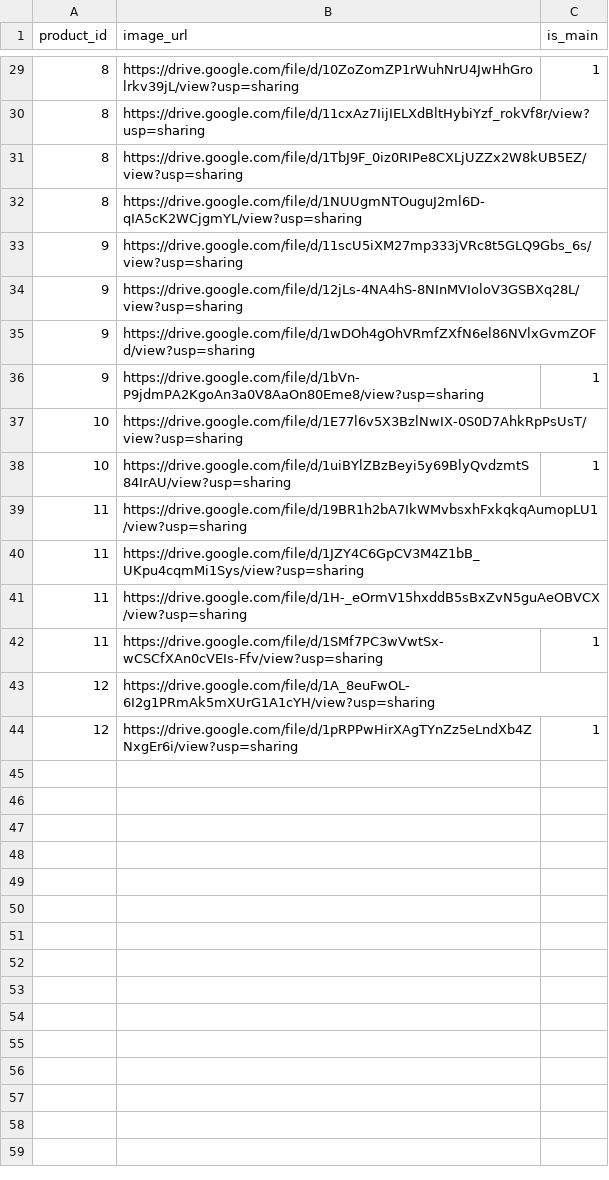
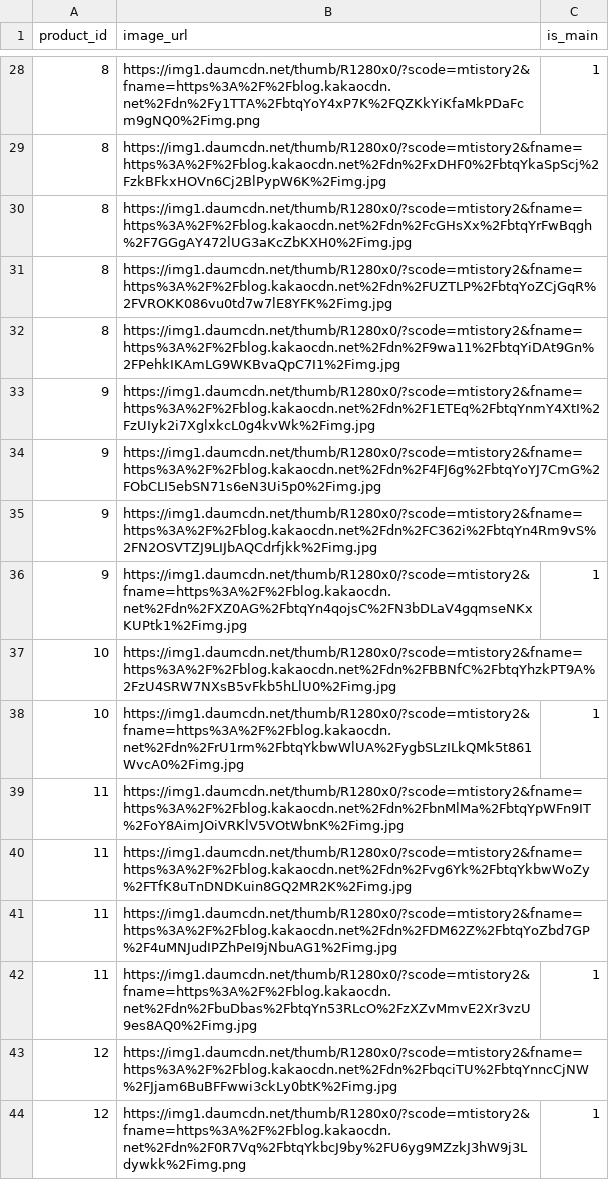
Before and after one commit to wecode-bootcamp-korea/17-1st-StyleWe-backend, a CSV file: initial_data/product_image_urls.csv, drawn as a sheet; only a part is shown, gaps mark what is left out; the diff covers the shown part only.

Commit message:
FIX: image links

```diff
--- a/initial_data/product_image_urls.csv
+++ b/initial_data/product_image_urls.csv
@@ -29,16 +28,17 @@ product_id,image_url,is_main
-8,https://drive.google.com/file/d/10ZoZomZP1rWuhNrU4JwHhGrolrkv39jL/view?usp=sharing,1
-8,https://drive.google.com/file/d/11cxAz7IijIELXdBltHybiYzf_rokVf8r/view?usp=sharing,
-8,https://drive.google.com/file/d/1TbJ9F_0iz0RIPe8CXLjUZZx2W8kUB5EZ/view?usp=sharing,
-8,https://drive.google.com/file/d/1NUUgmNTOuguJ2ml6D-qIA5cK2WCjgmYL/view?usp=sharing,
-9,https://drive.google.com/file/d/11scU5iXM27mp333jVRc8t5GLQ9Gbs_6s/view?usp=sharing,
-9,https://drive.google.com/file/d/12jLs-4NA4hS-8NInMVIoloV3GSBXq28L/view?usp=sharing,
-9,https://drive.google.com/file/d/1wDOh4gOhVRmfZXfN6el86NVlxGvmZOFd/view?usp=sharing,
-9,https://drive.google.com/file/d/1bVn-P9jdmPA2KgoAn3a0V8AaOn80Eme8/view?usp=sharing,1
-10,https://drive.google.com/file/d/1E77l6v5X3BzlNwIX-0S0D7AhkRpPsUsT/view?usp=sharing,
-10,https://drive.google.com/file/d/1uiBYlZBzBeyi5y69BlyQvdzmtS84IrAU/view?usp=sharing,1
-11,https://drive.google.com/file/d/19BR1h2bA7IkWMvbsxhFxkqkqAumopLU1/view?usp=sharing,
-11,https://drive.google.com/file/d/1JZY4C6GpCV3M4Z1bB_UKpu4cqmMi1Sys/view?usp=sharing,
-11,https://drive.google.com/file/d/1H-_eOrmV15hxddB5sBxZvN5guAeOBVCX/view?usp=sharing,
-11,https://drive.google.com/file/d/1SMf7PC3wVwtSx-wCSCfXAn0cVEIs-Ffv/view?usp=sharing,1
-12,https://drive.google.com/file/d/1A_8euFwOL-6I2g1PRmAk5mXUrG1A1cYH/view?usp=sharing,
-12,https://drive.google.com/file/d/1pRPPwHirXAgTYnZz5eLndXb4ZNxgEr6i/view?usp=sharing,1
+8,https://img1.daumcdn.net/thumb/R1280x0/?scode=mtistory2&fname=https%3A%2F%2Fblog.kakaocdn.net%2Fdn%2Fy1TTA%2FbtqYoY4xP7K%2FQZKkYiKfaMkPDaFcm9gNQ0%2Fimg.png,1
+8,https://img1.daumcdn.net/thumb/R1280x0/?scode=mtistory2&fname=https%3A%2F%2Fblog.kakaocdn.net%2Fdn%2FxDHF0%2FbtqYkaSpScj%2FzkBFkxHOVn6Cj2BlPypW6K%2Fimg.jpg,
+8,https://img1.daumcdn.net/thumb/R1280x0/?scode=mtistory2&fname=https%3A%2F%2Fblog.kakaocdn.net%2Fdn%2FcGHsXx%2FbtqYrFwBqgh%2F7GGgAY472lUG3aKcZbKXH0%2Fimg.jpg,
+8,https://img1.daumcdn.net/thumb/R1280x0/?scode=mtistory2&fname=https%3A%2F%2Fblog.kakaocdn.net%2Fdn%2FUZTLP%2FbtqYoZCjGqR%2FVROKK086vu0td7w7lE8YFK%2Fimg.jpg,
+8,https://img1.daumcdn.net/thumb/R1280x0/?scode=mtistory2&fname=https%3A%2F%2Fblog.kakaocdn.net%2Fdn%2F9wa11%2FbtqYiDAt9Gn%2FPehkIKAmLG9WKBvaQpC7I1%2Fimg.jpg,
+9,https://img1.daumcdn.net/thumb/R1280x0/?scode=mtistory2&fname=https%3A%2F%2Fblog.kakaocdn.net%2Fdn%2F1ETEq%2FbtqYnmY4XtI%2FzUIyk2i7XglxkcL0g4kvWk%2Fimg.jpg,
+9,https://img1.daumcdn.net/thumb/R1280x0/?scode=mtistory2&fname=https%3A%2F%2Fblog.kakaocdn.net%2Fdn%2F4FJ6g%2FbtqYoYJ7CmG%2FObCLI5ebSN71s6eN3Ui5p0%2Fimg.jpg,
+9,https://img1.daumcdn.net/thumb/R1280x0/?scode=mtistory2&fname=https%3A%2F%2Fblog.kakaocdn.net%2Fdn%2FC362i%2FbtqYn4Rm9vS%2FN2OSVTZJ9LIJbAQCdrfjkk%2Fimg.jpg,
+9,https://img1.daumcdn.net/thumb/R1280x0/?scode=mtistory2&fname=https%3A%2F%2Fblog.kakaocdn.net%2Fdn%2FXZ0AG%2FbtqYn4qojsC%2FN3bDLaV4gqmseNKxKUPtk1%2Fimg.jpg,1
+10,https://img1.daumcdn.net/thumb/R1280x0/?scode=mtistory2&fname=https%3A%2F%2Fblog.kakaocdn.net%2Fdn%2FBBNfC%2FbtqYhzkPT9A%2FzU4SRW7NXsB5vFkb5hLlU0%2Fimg.jpg,
+10,https://img1.daumcdn.net/thumb/R1280x0/?scode=mtistory2&fname=https%3A%2F%2Fblog.kakaocdn.net%2Fdn%2FrU1rm%2FbtqYkbwWlUA%2FygbSLzILkQMk5t861WvcA0%2Fimg.jpg,1
+11,https://img1.daumcdn.net/thumb/R1280x0/?scode=mtistory2&fname=https%3A%2F%2Fblog.kakaocdn.net%2Fdn%2FbnMlMa%2FbtqYpWFn9IT%2FoY8AimJOiVRKlV5VOtWbnK%2Fimg.jpg,
+11,https://img1.daumcdn.net/thumb/R1280x0/?scode=mtistory2&fname=https%3A%2F%2Fblog.kakaocdn.net%2Fdn%2Fvg6Yk%2FbtqYkbwWoZy%2FTfK8uTnDNDKuin8GQ2MR2K%2Fimg.jpg,
+11,https://img1.daumcdn.net/thumb/R1280x0/?scode=mtistory2&fname=https%3A%2F%2Fblog.kakaocdn.net%2Fdn%2FDM62Z%2FbtqYoZbd7GP%2F4uMNJudIPZhPeI9jNbuAG1%2Fimg.jpg,
+11,https://img1.daumcdn.net/thumb/R1280x0/?scode=mtistory2&fname=https%3A%2F%2Fblog.kakaocdn.net%2Fdn%2FbuDbas%2FbtqYn53RLcO%2FzXZvMmvE2Xr3vzU9es8AQ0%2Fimg.jpg,1
+12,https://img1.daumcdn.net/thumb/R1280x0/?scode=mtistory2&fname=https%3A%2F%2Fblog.kakaocdn.net%2Fdn%2FbqciTU%2FbtqYnncCjNW%2FJjam6BuBFFwwi3ckLy0btK%2Fimg.jpg,
+12,https://img1.daumcdn.net/thumb/R1280x0/?scode=mtistory2&fname=https%3A%2F%2Fblog.kakaocdn.net%2Fdn%2F0R7Vq%2FbtqYkbcJ9by%2FU6yg9MZzkJ3hW9j3Ldywkk%2Fimg.png,1
```
Also changed, not shown: 4 added rows, 5 removed rows and 22 edited cells elsewhere in this file, initial_data/product_answers.csv, initial_data/product_questions.csv, 2 other files.
